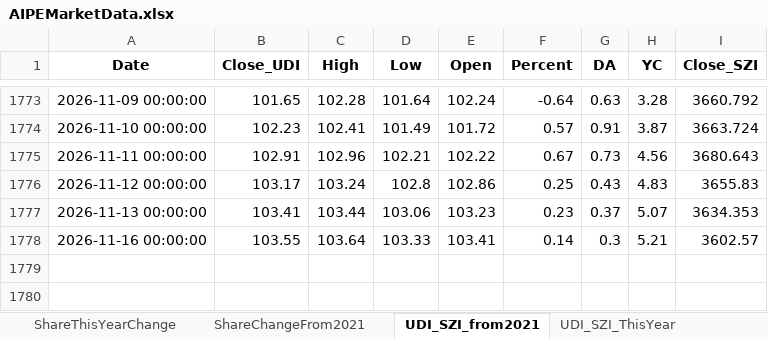
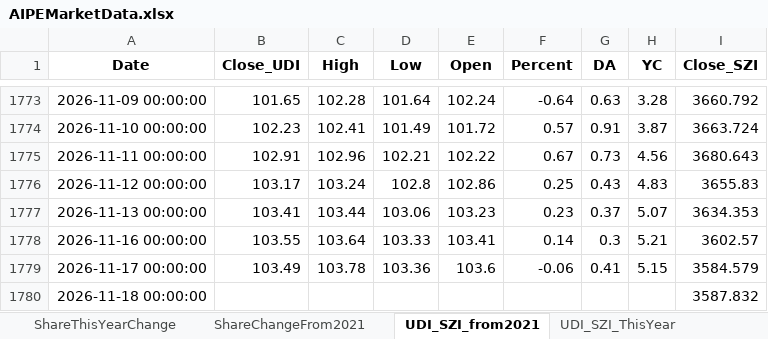
Before and after one commit to digital-era/AIPEMarketData, an Excel workbook: data/AIPEMarketData.xlsx, sheet UDI_SZI_from2021, drawn as a sheet; only a part is shown, gaps mark what is left out; values as stored, in another font and other column widths than the file's, no borders; the diff names each change by its address in the sheet, - before the commit and + after, or states it on an @@ line.

```diff
--- a/data/AIPEMarketData.xlsx (sheet UDI_SZI_from2021)
+++ b/data/AIPEMarketData.xlsx (sheet UDI_SZI_from2021)
+row 1779: 2026-11-17 00:00:00 | 103.49 | 103.78 | 103.36 | 103.6 | -0.06 | 0.41 | 5.15 | 3584.579
+row 1780: 2026-11-18 00:00:00 |  |  |  |  |  |  |  | 3587.832
```
Also changed, not shown: sheet ETFUP, sheet PriceChangeFrom2021, sheet ShareChangeFrom2021, sheet PriceThisYearChange, sheet ShareThisYearChange, sheet DistributeHotIndustry, 8 more sheets, 16 other files.
